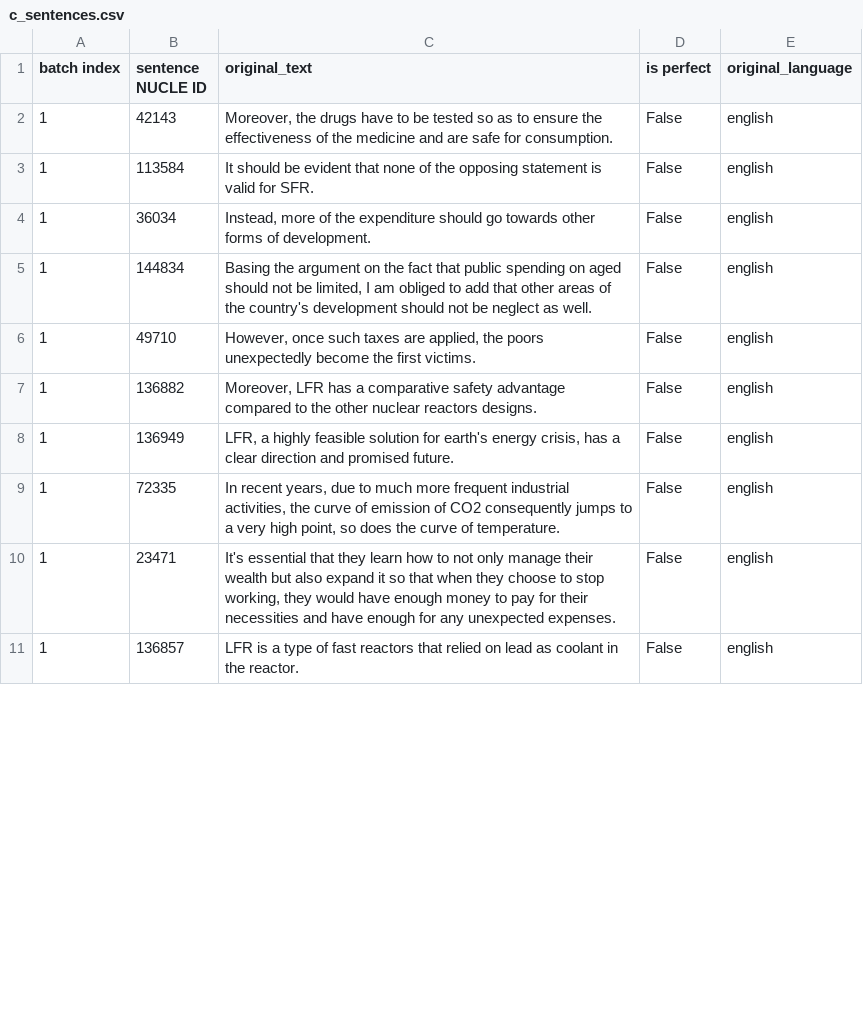
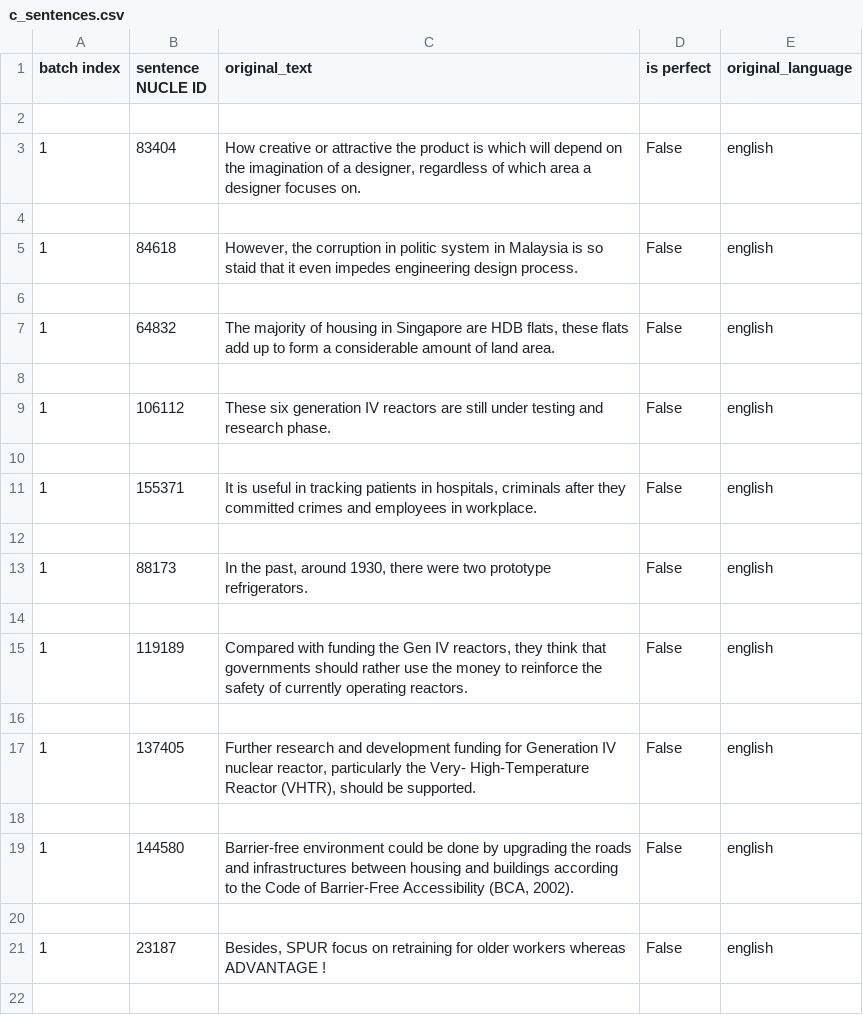
Before and after one commit to borgr/GEC_BOTHER, a CSV file: NUCLE/my_NUCLE_parser/c_sentences.csv, drawn as a sheet; only a part is shown; the diff covers the shown part only.

```diff
--- a/NUCLE/my_NUCLE_parser/c_sentences.csv
+++ b/NUCLE/my_NUCLE_parser/c_sentences.csv
@@ -1,11 +1,22 @@
 batch index,sentence NUCLE ID,original_text,is perfect,original_language
-1,42143,"Moreover, the drugs have to be tested so as to ensure the effectiveness of the medicine and are safe for consumption.",False,english
-1,113584,It should be evident that none of the opposing statement is valid for SFR.,False,english
-1,36034,"Instead, more of the expenditure should go towards other forms of development.",False,english
-1,144834,"Basing the argument on the fact that public spending on aged should not be limited, I am obliged to add that other areas of the country's development should not be neglect as well.",False,english
-1,49710,"However, once such taxes are applied, the poors unexpectedly become the first victims.",False,english
-1,136882,"Moreover, LFR has a comparative safety advantage compared to the other nuclear reactors designs.",False,english
-1,136949,"LFR, a highly feasible solution for earth's energy crisis, has a clear direction and promised future.",False,english
-1,72335,"In recent years, due to much more frequent industrial activities, the curve of emission of CO2 consequently jumps to a very high point, so does the curve of temperature.",False,english
-1,23471,"It's essential that they learn how to not only manage their wealth but also expand it so that when they choose to stop working, they would have enough money to pay for their necessities and have enough for any unexpected expenses.",False,english
-1,136857,LFR is a type of fast reactors that relied on lead as coolant in the reactor.,False,english
+
+1,83404,"How creative or attractive the product is which will depend on the imagination of a designer, regardless of which area a designer focuses on.",False,english
+
+1,84618,"However, the corruption in politic system in Malaysia is so staid that it even impedes engineering design process.",False,english
+
+1,64832,"The majority of housing in Singapore are HDB flats, these flats add up to form a considerable amount of land area.",False,english
+
+1,106112,These six generation IV reactors are still under testing and research phase.,False,english
+
+1,155371,"It is useful in tracking patients in hospitals, criminals after they committed crimes and employees in workplace.",False,english
+
+1,88173,"In the past, around 1930, there were two prototype refrigerators.",False,english
+
+1,119189,"Compared with funding the Gen IV reactors, they think that governments should rather use the money to reinforce the safety of currently operating reactors.",False,english
+
+1,137405,"Further research and development funding for Generation IV nuclear reactor, particularly the Very- High-Temperature Reactor (VHTR), should be supported.",False,english
+
+1,144580,"Barrier-free environment could be done by upgrading the roads and infrastructures between housing and buildings according to the Code of Barrier-Free Accessibility (BCA, 2002).",False,english
+
+1,23187,"Besides, SPUR focus on retraining for older workers whereas ADVANTAGE !",False,english
+
```
Also changed, not shown: 9 added rows and 20 edited cells elsewhere in this file, NUCLE/my_NUCLE_parser/mTurk_csv.csv, NUCLE/my_NUCLE_parser/m_sentences.csv, 16 other files.
